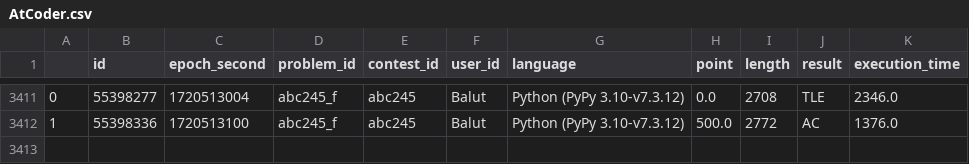
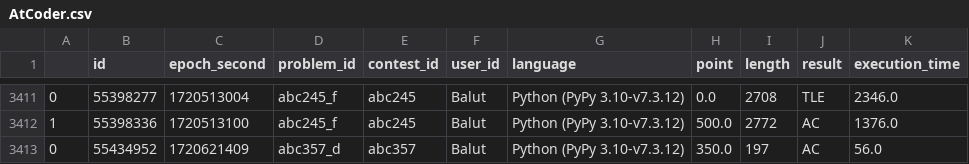
Before and after one commit to Balut-moko/procon-grassmaker-archive, a CSV file: data/AtCoder.csv, drawn as a sheet; only a part is shown, gaps mark what is left out; the diff names each change by its address in the sheet, - before the commit and + after, or states it on an @@ line.

Commit message:
update Atcoder.csv

```diff
--- a/data/AtCoder.csv
+++ b/data/AtCoder.csv
+row 3413: 0 | 55434952 | 1720621409 | abc357_d | abc357 | Balut | Python (PyPy 3.10-v7.3.12) | 350.0 | 197 | AC | 56.0
```
